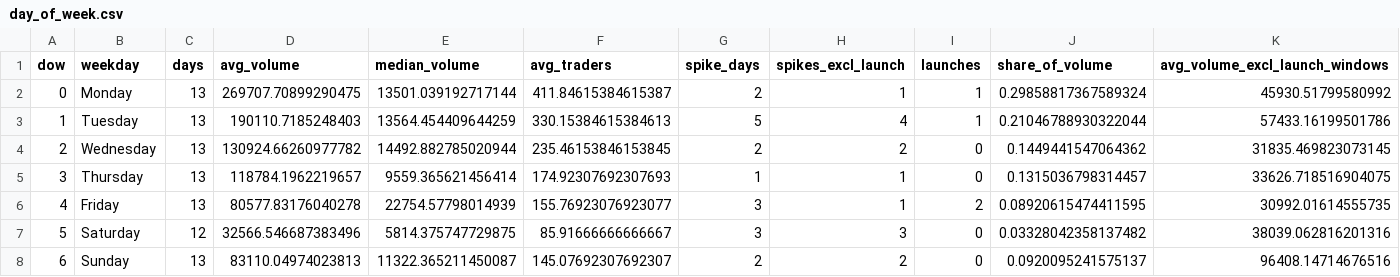
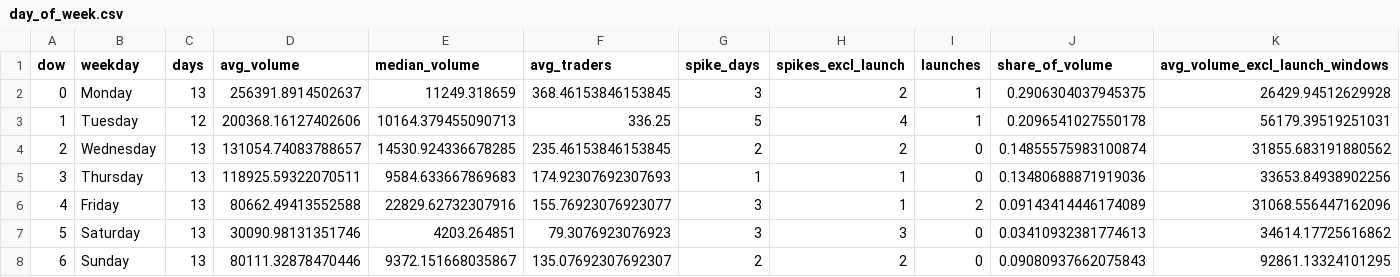
Before and after one commit to ozzyxbt/grail-analytics, a CSV file: out/day_of_week.csv, drawn as a sheet.

```diff
--- a/out/day_of_week.csv
+++ b/out/day_of_week.csv
@@ -1,8 +1,8 @@
 dow,weekday,days,avg_volume,median_volume,avg_traders,spike_days,spikes_excl_launch,launches,share_of_volume,avg_volume_excl_launch_windows
-0,Monday,13,269707.70899290475,13501.039192717144,411.84615384615387,2,1,1,0.29858817367589324,45930.51799580992
-1,Tuesday,13,190110.7185248403,13564.454409644259,330.15384615384613,5,4,1,0.21046788930322044,57433.16199501786
-2,Wednesday,13,130924.66260977782,14492.882785020944,235.46153846153845,2,2,0,0.1449441547064362,31835.469823073145
-3,Thursday,13,118784.1962219657,9559.365621456414,174.92307692307693,1,1,0,0.1315036798314457,33626.718516904075
-4,Friday,13,80577.83176040278,22754.57798014939,155.76923076923077,3,1,2,0.08920615474411595,30992.01614555735
-5,Saturday,12,32566.546687383496,5814.375747729875,85.91666666666667,3,3,0,0.03328042358137482,38039.062816201316
-6,Sunday,13,83110.04974023813,11322.365211450087,145.07692307692307,2,2,0,0.0920095241575137,96408.14714676516
+0,Monday,13,256391.8914502637,11249.318659,368.46153846153845,3,2,1,0.2906304037945375,26429.94512629928
+1,Tuesday,12,200368.16127402606,10164.379455090713,336.25,5,4,1,0.2096541027550178,56179.39519251031
+2,Wednesday,13,131054.74083788657,14530.924336678285,235.46153846153845,2,2,0,0.14855575983100874,31855.683191880562
+3,Thursday,13,118925.59322070511,9584.633667869683,174.92307692307693,1,1,0,0.13480688871919036,33653.84938902256
+4,Friday,13,80662.49413552588,22829.62732307916,155.76923076923077,3,1,2,0.09143414446174089,31068.556447162096
+5,Saturday,13,30090.98131351746,4203.264851,79.3076923076923,3,3,0,0.03410932381774613,34614.17725616862
+6,Sunday,13,80111.32878470446,9372.151668035867,135.07692307692307,2,2,0,0.09080937662075843,92861.13324101295
```
Also changed, not shown: out/exclusive_mint_cohorts.csv, out/grailist.csv, 16 other files.
